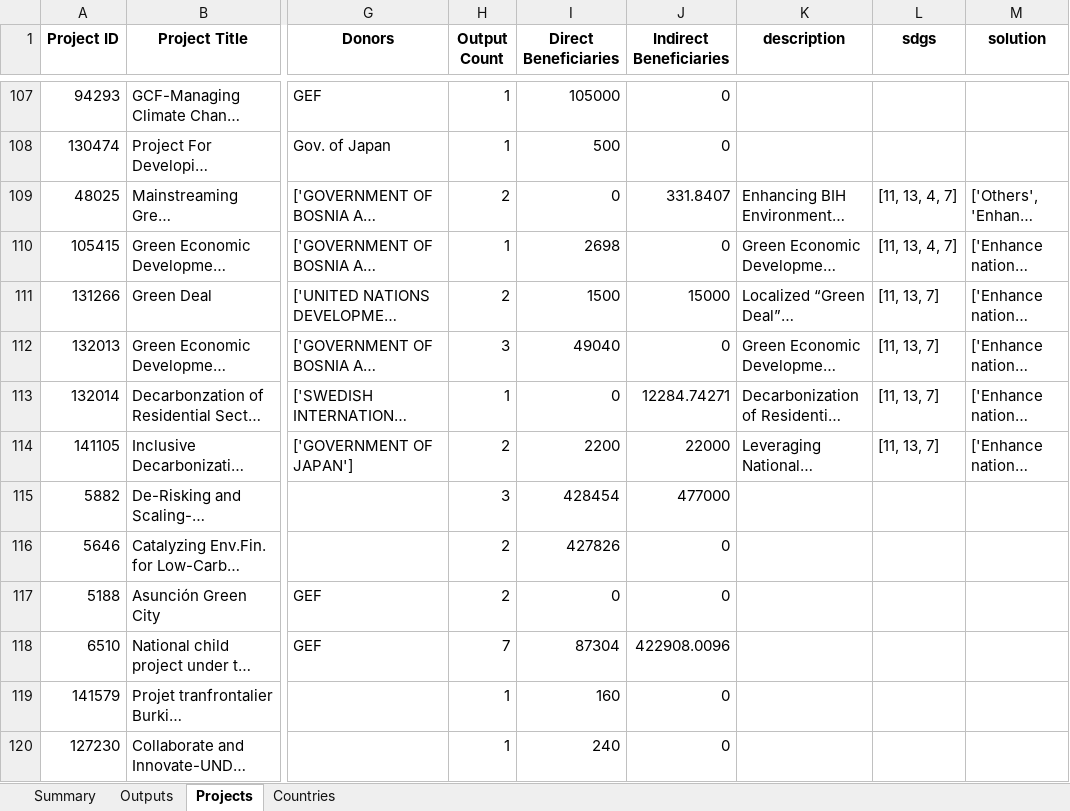
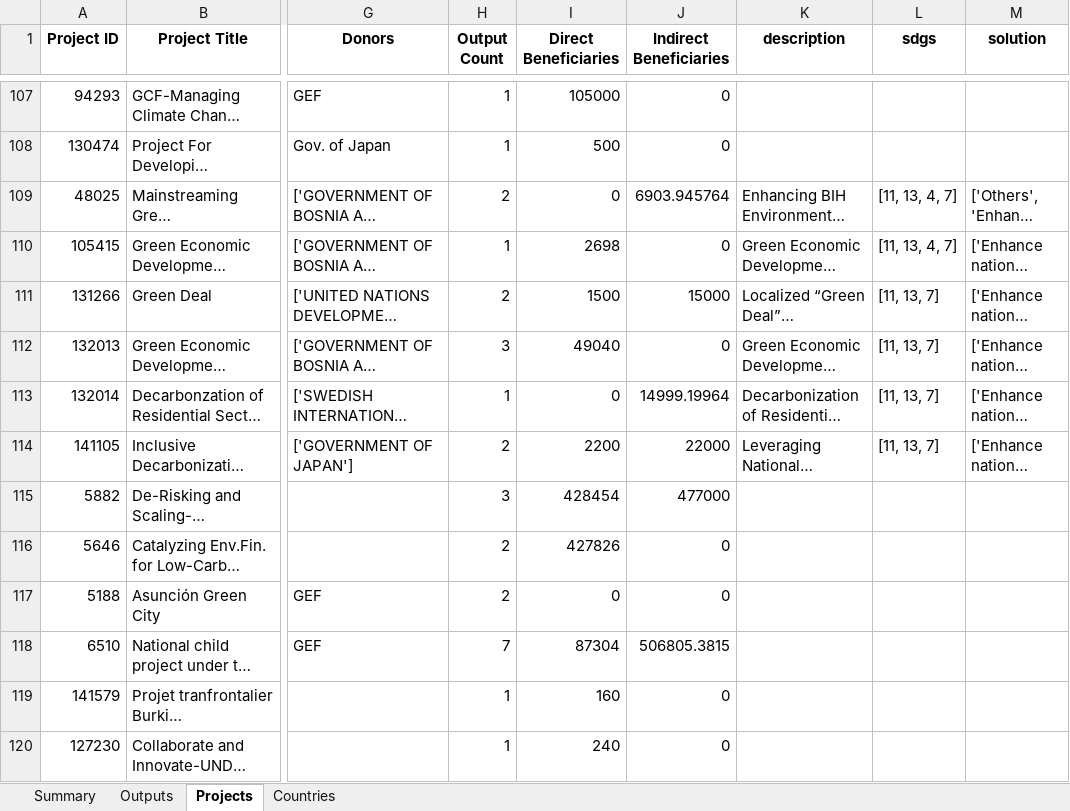
Before and after one commit to Ben-Keller/Energy-Moonshot-Tracker, an Excel workbook: 02_Output/00_Final Results/Moonshot Tracker Results - Auto.xlsx, sheet Projects, drawn as a sheet; only a part is shown, gaps mark what is left out; long unchanged cells end in …; values as stored, in another font and other column widths than the file's, no borders; the diff covers the shown part only; the diff names each change by its address in the sheet, - before the commit and + after, or states it on an @@ line.

```diff
--- a/02_Output/00_Final Results/Moonshot Tracker Results - Auto.xlsx (sheet Projects)
+++ b/02_Output/00_Final Results/Moonshot Tracker Results - Auto.xlsx (sheet Projects)
-J109 (Indirect Beneficiaries): 331.8407
+J109 (Indirect Beneficiaries): 6903.945764
-J113 (Indirect Beneficiaries): 12284.74271
+J113 (Indirect Beneficiaries): 14999.19964
-J118 (Indirect Beneficiaries): 422908.0096
+J118 (Indirect Beneficiaries): 506805.3815
```
Also changed, not shown: 62 edited cells elsewhere in this sheet, sheet Outputs, sheet Countries, sheet Summary, 9 other files.
